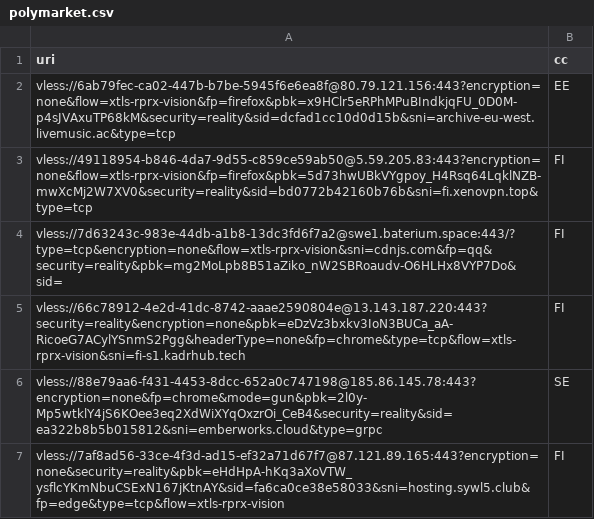
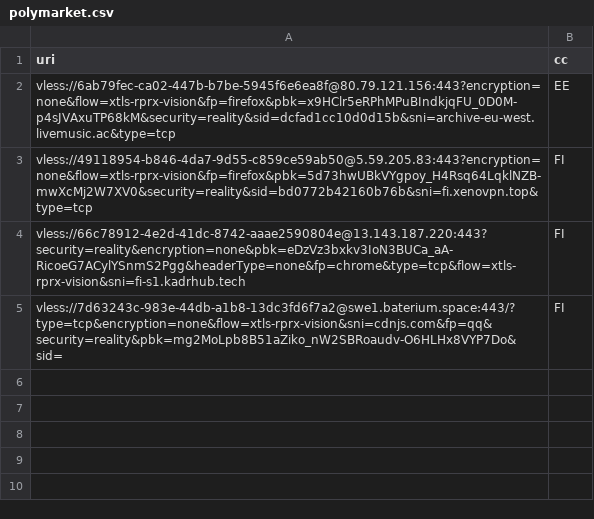
Before and after one commit to grisha-seleznev/free-vless-keys-russia, a CSV file: stage/polymarket.csv, drawn as a sheet.

Commit message:
🇷🇺 Проверка из РФ: 32 ключей, Polymarket 4 (21.11.2026 10:30 МСК)

```diff
--- a/stage/polymarket.csv
+++ b/stage/polymarket.csv
@@ -3,5 +3,3 @@ vless://6ab79fec-ca02-447b-b7be-5945f6e6ea8f@80.79.121.156:443?encryption=none&f
 vless://49118954-b846-4da7-9d55-c859ce59ab50@5.59.205.83:443?encryption=none&flow=xtls-rprx-vision&fp=firefox&pbk=5d73hwUBkVYgpoy_H4Rsq64LqklNZB-mwXcMj2W7XV0&security=reality&sid=bd0772b42160b76b&sni=fi.xenovpn.top&type=tcp,FI
+vless://66c78912-4e2d-41dc-8742-aaae2590804e@13.143.187.220:443?security=reality&encryption=none&pbk=eDzVz3bxkv3IoN3BUCa_aA-RicoeG7ACylYSnmS2Pgg&headerType=none&fp=chrome&type=tcp&flow=xtls-rprx-vision&sni=fi-s1.kadrhub.tech,FI
 vless://7d63243c-983e-44db-a1b8-13dc3fd6f7a2@swe1.baterium.space:443/?type=tcp&encryption=none&flow=xtls-rprx-vision&sni=cdnjs.com&fp=qq&security=reality&pbk=mg2MoLpb8B51aZiko_nW2SBRoaudv-O6HLHx8VYP7Do&sid=,FI
-vless://66c78912-4e2d-41dc-8742-aaae2590804e@13.143.187.220:443?security=reality&encryption=none&pbk=eDzVz3bxkv3IoN3BUCa_aA-RicoeG7ACylYSnmS2Pgg&headerType=none&fp=chrome&type=tcp&flow=xtls-rprx-vision&sni=fi-s1.kadrhub.tech,FI
-vless://88e79aa6-f431-4453-8dcc-652a0c747198@185.86.145.78:443?encryption=none&fp=chrome&mode=gun&pbk=2l0y-Mp5wtklY4jS6KOee3eq2XdWiXYqOxzrOi_CeB4&security=reality&sid=ea322b8b5b015812&sni=emberworks.cloud&type=grpc,SE
-vless://7af8ad56-33ce-4f3d-ad15-ef32a71d67f7@87.121.89.165:443?encryption=none&security=reality&pbk=eHdHpA-hKq3aXoVTW_ysflcYKmNbuCSExN167jKtnAY&sid=fa6ca0ce38e58033&sni=hosting.sywl5.club&fp=edge&type=tcp&flow=xtls-rprx-vision,FI
```
Also changed, not shown: stage/checked.csv, 56 other files.
